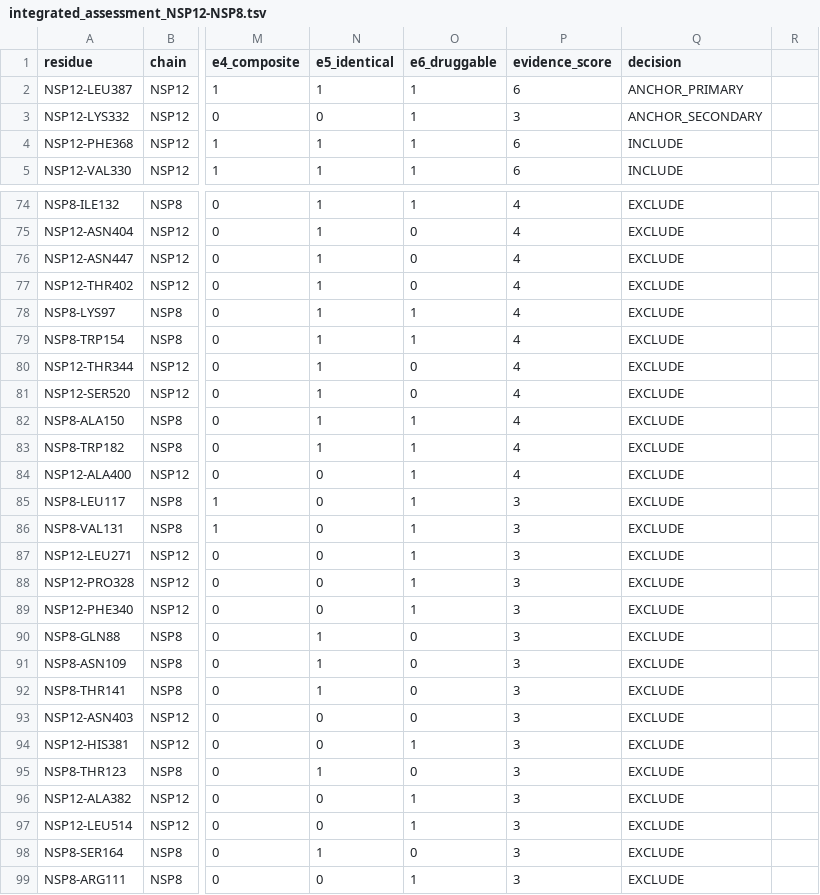
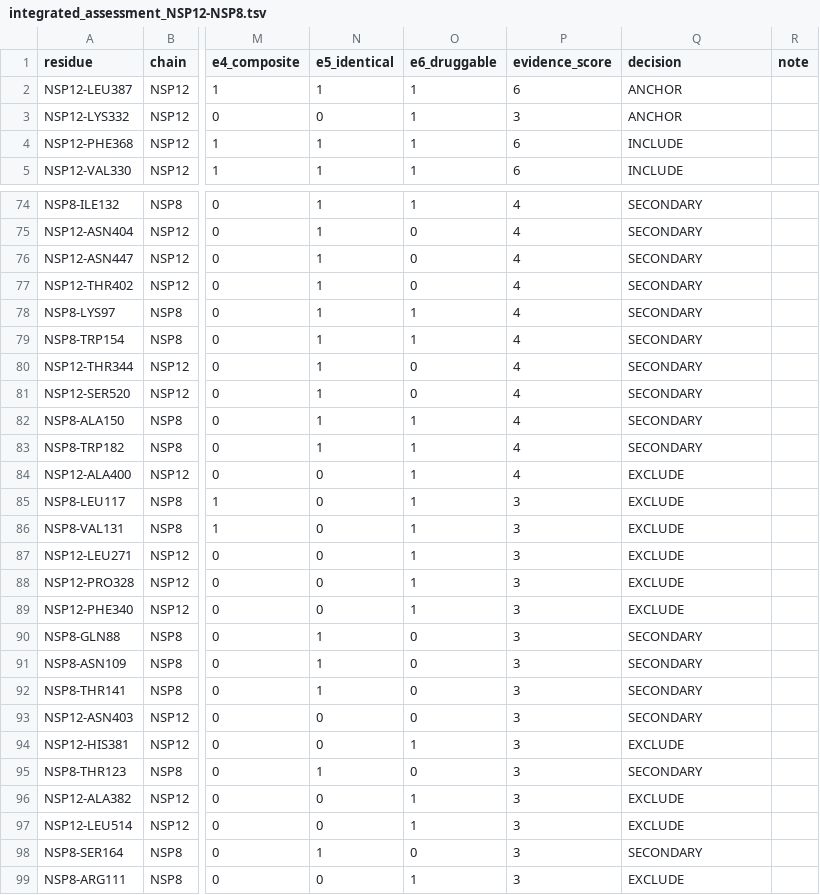
Before and after one commit to nsolly03/panCov-rtc-discovery, a TSV file: CGCP/02-deep-dive/NSP12-NSP8/step-06-assessment/integrated_assessment_NSP12-NSP8.tsv, drawn as a sheet; only a part is shown, gaps mark what is left out; the diff covers the shown part only; the diff names each change by its address in the sheet, - before the commit and + after, or states it on an @@ line.

```diff
--- a/CGCP/02-deep-dive/NSP12-NSP8/step-06-assessment/integrated_assessment_NSP12-NSP8.tsv
+++ b/CGCP/02-deep-dive/NSP12-NSP8/step-06-assessment/integrated_assessment_NSP12-NSP8.tsv
-R1: (empty)
+R1: note
-Q2 (decision): ANCHOR_PRIMARY
+Q2 (decision): ANCHOR
-Q3 (decision): ANCHOR_SECONDARY
+Q3 (decision): ANCHOR
-Q74:Q83 (decision): EXCLUDE
+Q74:Q83 (decision): SECONDARY
-Q90:Q93 (decision): EXCLUDE
+Q90:Q93 (decision): SECONDARY
-Q95 (decision): EXCLUDE
+Q95 (decision): SECONDARY
-Q98 (decision): EXCLUDE
+Q98 (decision): SECONDARY
```
Also changed, not shown: 26 edited cells elsewhere in this file, CGCP/02-deep-dive/NSP10-NSP14/step-07-pharmacophore/pharmacophore_NSP10-NSP14.tsv, CGCP/02-deep-dive/NSP10-NSP16/step-06-assessment/integrated_assessment_NSP10-NSP16.tsv, 13 other files.
